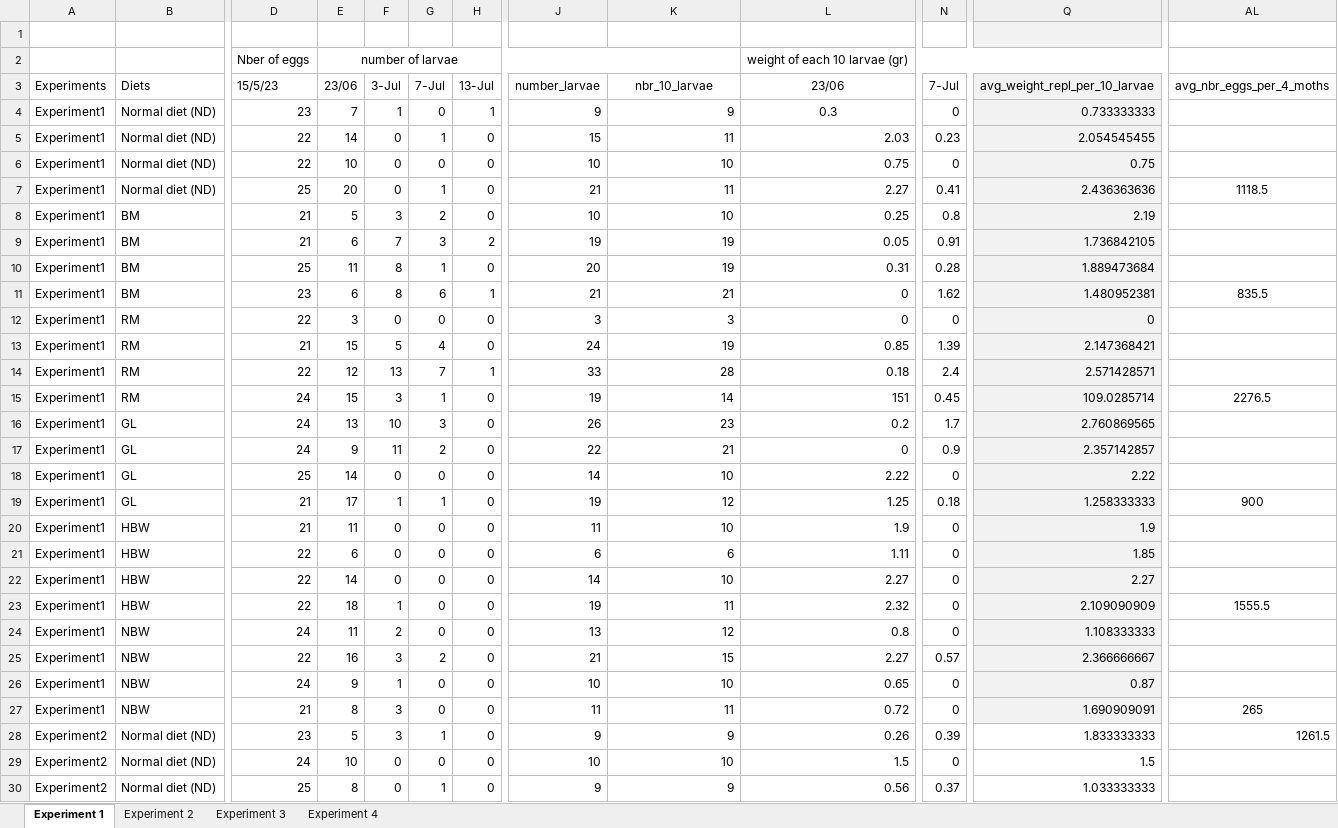
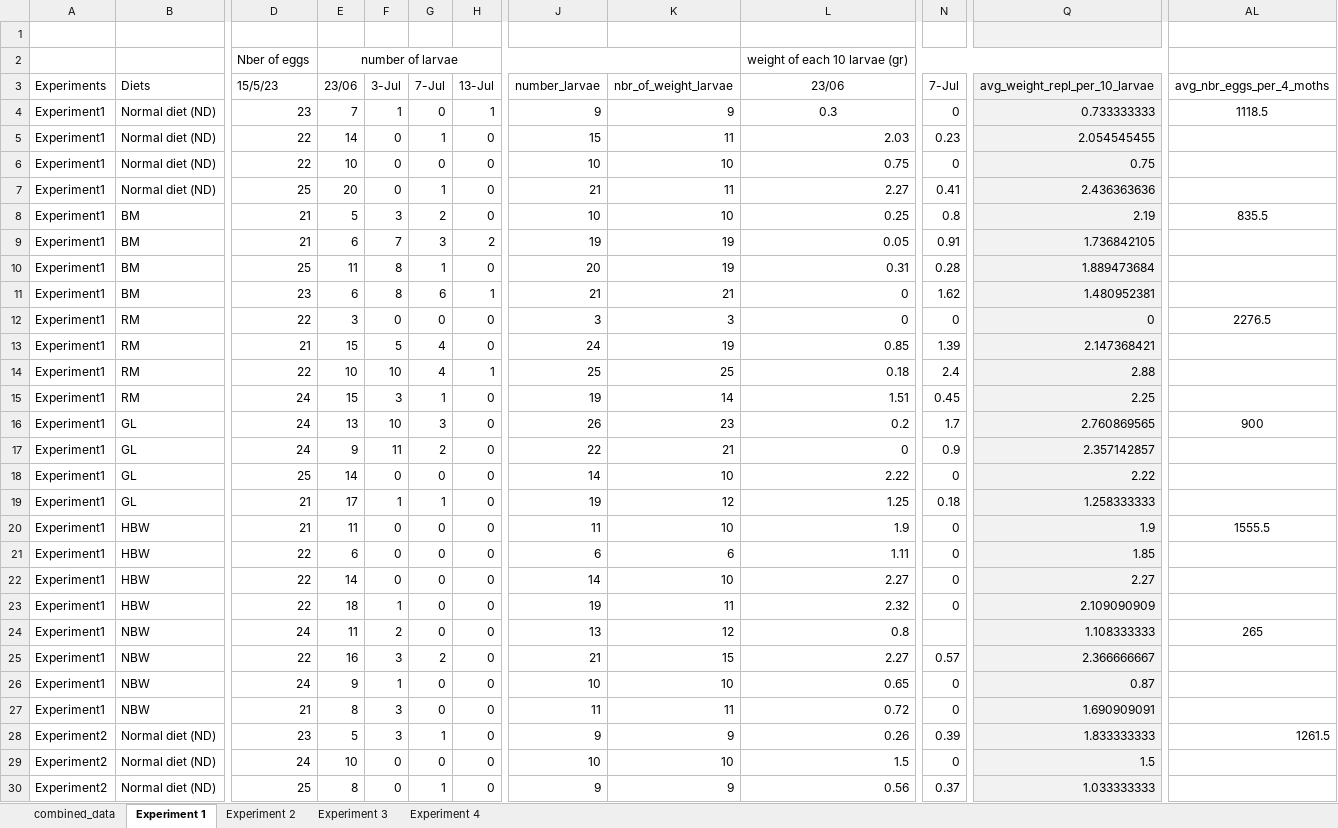
Before and after one commit to celhakiza/Agri-Analysis, an Excel workbook: data/Data on diet_NEW_clean.xlsx, sheet Experiment 1, drawn as a sheet; only a part is shown, gaps mark what is left out; values as stored, in another font and other column widths than the file's, no borders; the diff covers the shown part only; the diff names each change by its address in the sheet, - before the commit and + after, or states it on an @@ line.

```diff
--- a/data/Data on diet_NEW_clean.xlsx (sheet Experiment 1)
+++ b/data/Data on diet_NEW_clean.xlsx (sheet Experiment 1)
+sheet tab: combined_data
-K3: nbr_10_larvae
+K3: nbr_of_weight_larvae
-AL4: (empty)
+AL4: 1118.5
-AL7: 1118.5
+AL7: (empty)
-AL8: (empty)
+AL8: 835.5
-AL11: 835.5
+AL11: (empty)
-AL12: (empty)
+AL12: 2276.5
-E14: 12
+E14: 10
-F14: 13
+F14: 10
-G14: 7
+G14: 4
-J14: 33
+J14: 25
-K14: 28
+K14: 25
-Q14: 2.571428571
+Q14: 2.88
-L15: 151
+L15: 1.51
-Q15: 109.0285714
+Q15: 2.25
-AL15: 2276.5
+AL15: (empty)
-AL16: (empty)
+AL16: 900
-AL19: 900
+AL19: (empty)
-AL20: (empty)
+AL20: 1555.5
-AL23: 1555.5
+AL23: (empty)
-N24: 0
+N24: (empty)
-AL24: (empty)
+AL24: 265
-AL27: 265
+AL27: (empty)
-Q28:Q30 fill: none
+Q28:Q30 fill: #F2F2F2
```
Also changed, not shown: 10 edited cells and cell formats elsewhere in this sheet, sheet Experiment 4, sheet Experiment 3, formulas that keep their value, 6 other files.
